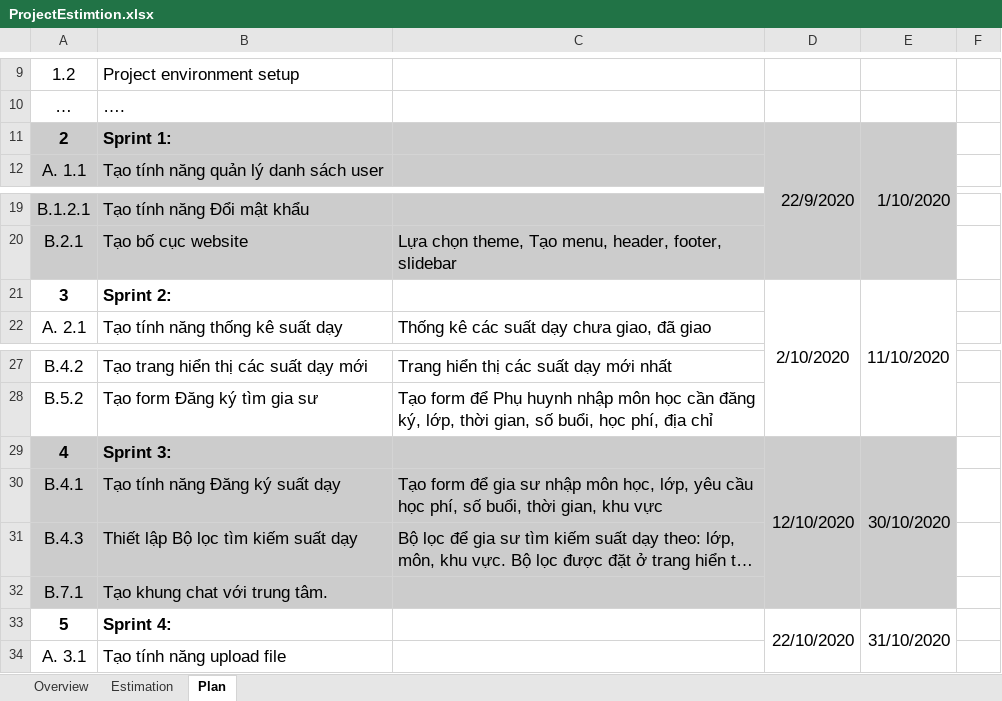
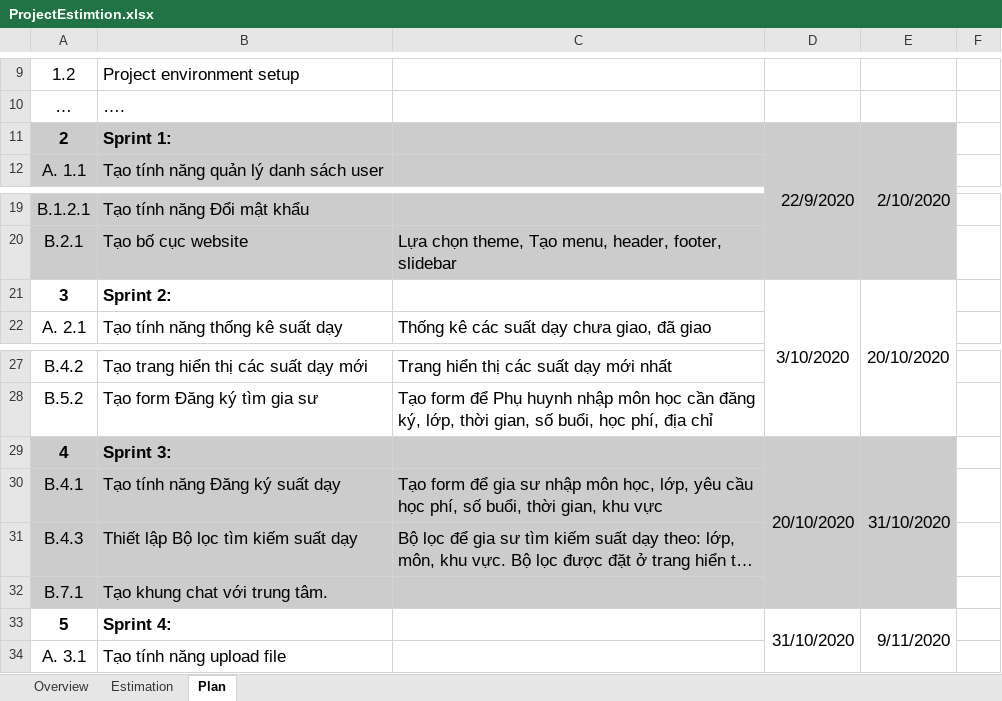
Before and after one commit to duyennhk/43K22T05, an Excel workbook: ProjectEstimtion.xlsx, sheet Plan, drawn as a sheet; only a part is shown, gaps mark what is left out; long unchanged cells end in …; values as stored, in another font and other column widths than the file's, no borders; the diff names each change by its address in the sheet, - before the commit and + after, or states it on an @@ line.

```diff
--- a/ProjectEstimtion.xlsx (sheet Plan)
+++ b/ProjectEstimtion.xlsx (sheet Plan)
-E11: 1/10/2020
+E11: 2/10/2020
-D21: 2/10/2020
+D21: 3/10/2020
-E21: 11/10/2020
+E21: 20/10/2020
-D29: 12/10/2020
+D29: 20/10/2020
-E29: 30/10/2020
+E29: 31/10/2020
-D33: 22/10/2020
+D33: 31/10/2020
-E33: 31/10/2020
+E33: 9/11/2020
```
Also changed, not shown: sheet Overview, formulas that keep their value.
